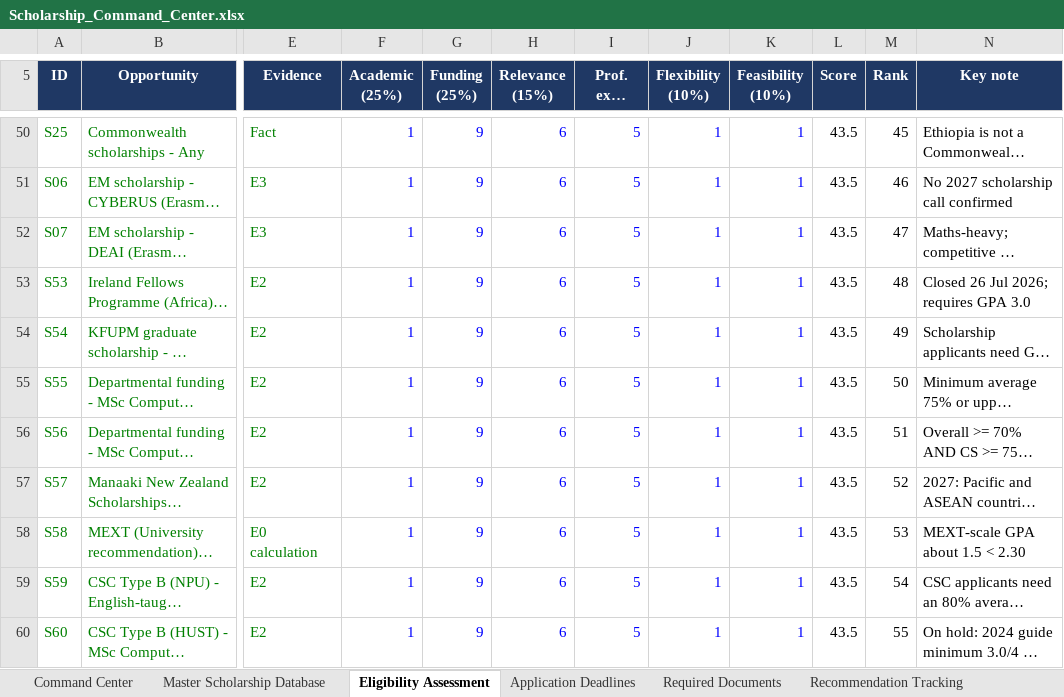
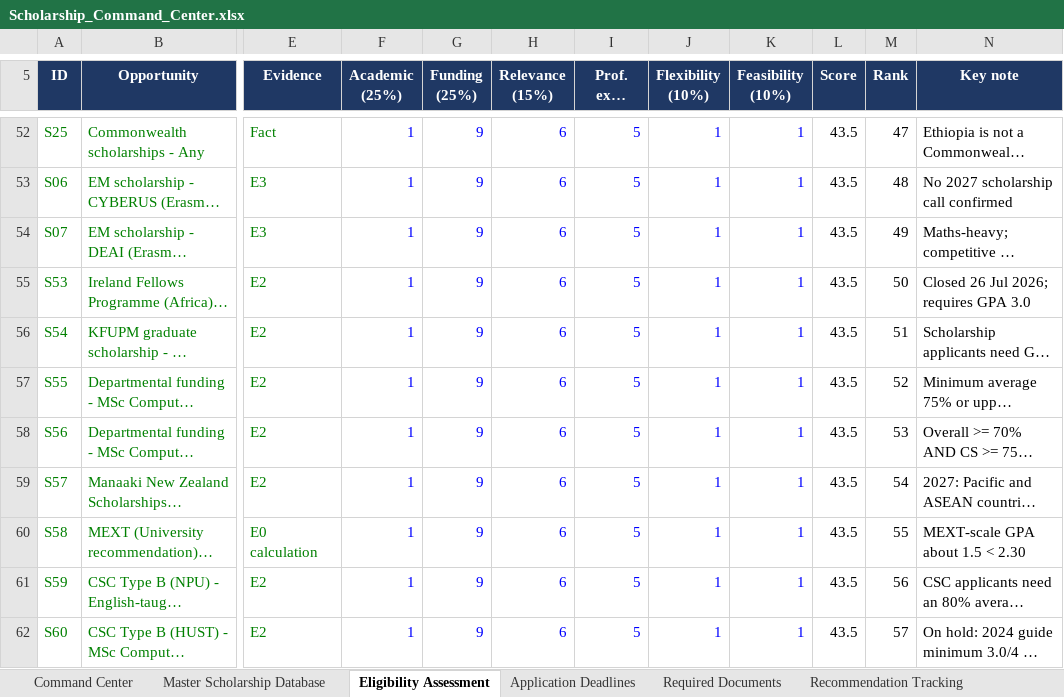
Before and after one commit to Nebiyu-Dejenie/DevOps, an Excel workbook: SCHOLARSHIP_PROJECT/DASHBOARD/Scholarship_Command_Center.xlsx, sheet Eligibility Assessment, drawn as a sheet; only a part is shown, gaps mark what is left out; long unchanged cells end in …; values as stored, in another font and other column widths than the file's, no borders; conditional formats not drawn; addresses are those after the commit; the diff covers the shown part only; the diff names each change by its address in the sheet, - before the commit and + after, or states it on an @@ line.

```diff
--- a/SCHOLARSHIP_PROJECT/DASHBOARD/Scholarship_Command_Center.xlsx (sheet Eligibility Assessment)
+++ b/SCHOLARSHIP_PROJECT/DASHBOARD/Scholarship_Command_Center.xlsx (sheet Eligibility Assessment)
-M52 (Rank): 45
+M52 (Rank): 47
-M53 (Rank): 46
+M53 (Rank): 48
-M54 (Rank): 47
+M54 (Rank): 49
-M55 (Rank): 48
+M55 (Rank): 50
-M56 (Rank): 49
+M56 (Rank): 51
-M57 (Rank): 50
+M57 (Rank): 52
-M58 (Rank): 51
+M58 (Rank): 53
-M59 (Rank): 52
+M59 (Rank): 54
-M60 (Rank): 53
+M60 (Rank): 55
-M61 (Rank): 54
+M61 (Rank): 56
-M62 (Rank): 55
+M62 (Rank): 57
```
Also changed, not shown: 2 added rows and 57 edited cells elsewhere in this sheet, sheet Master Scholarship Database, sheet Command Center, formulas that keep their value, hidden cells, SCHOLARSHIP_PROJECT/APPLICATION_EXECUTION_CENTER/00_VERIFICATION_REGISTER.xlsx, SCHOLARSHIP_PROJECT/APPLICATION_EXECUTION_CENTER/03_APPLICATION_DEADLINES.xlsx, 22 other files.
